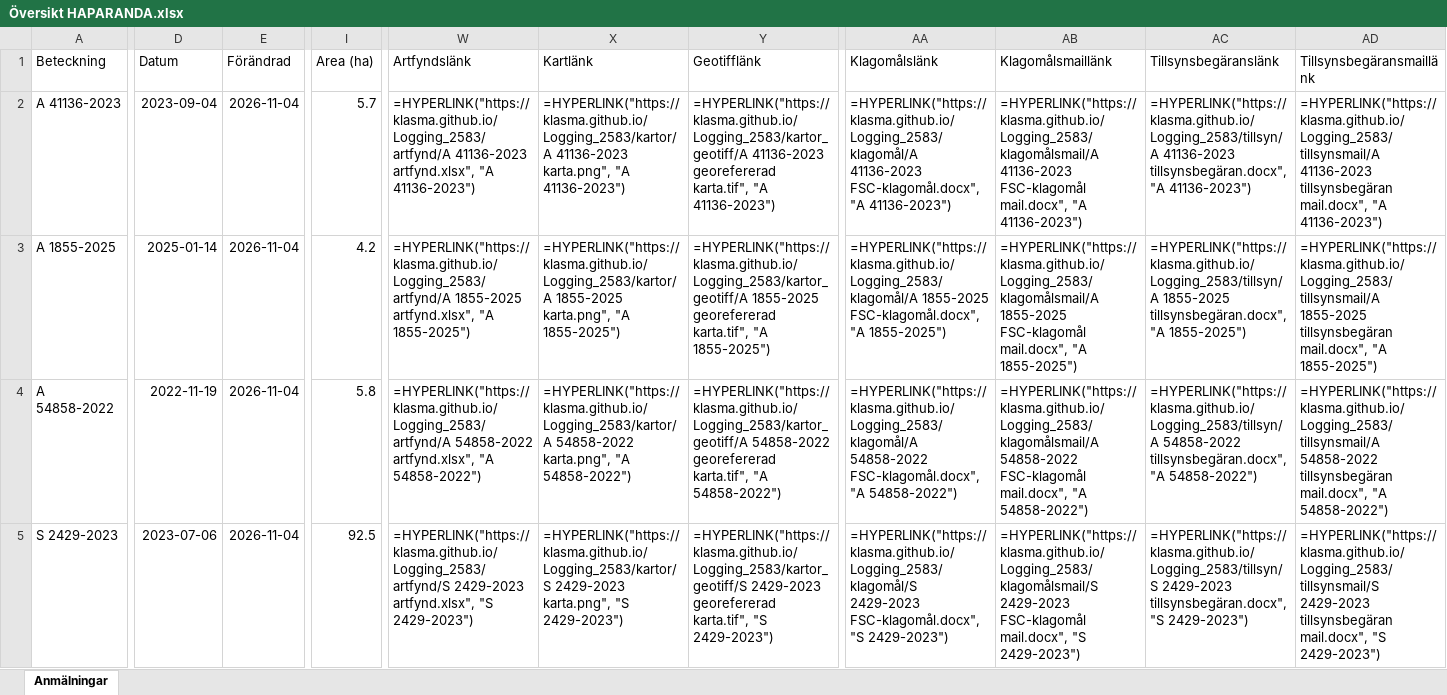
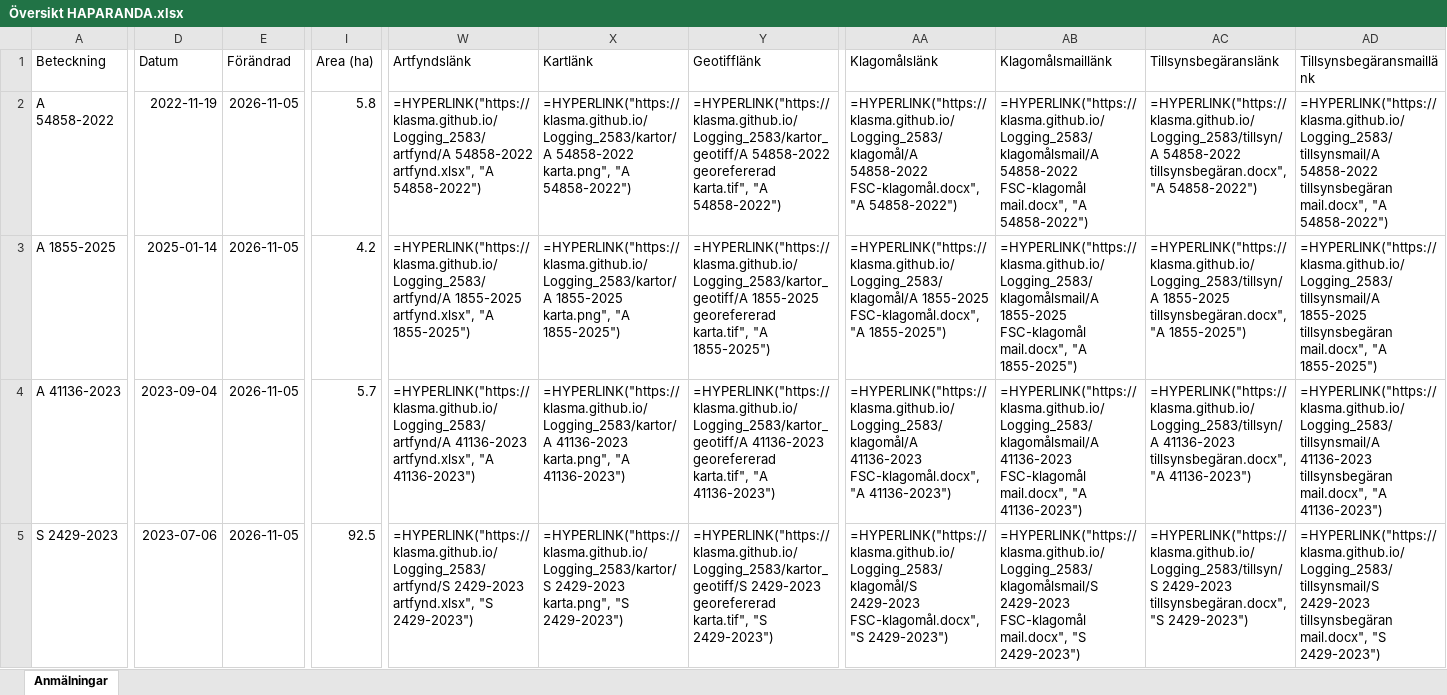
Before and after one commit to klasma/Logging_2583, an Excel workbook: Översikt HAPARANDA.xlsx, sheet Anmälningar, drawn as a sheet; only a part is shown, gaps mark what is left out; values as stored, in another font and other column widths than the file's, no borders; formulas without a stored value are shown as written; the diff covers the shown part only; the diff names each change by its address in the sheet, - before the commit and + after, or states it on an @@ line.

```diff
--- a/Översikt HAPARANDA.xlsx (sheet Anmälningar)
+++ b/Översikt HAPARANDA.xlsx (sheet Anmälningar)
-A2 (Beteckning): A 41136-2023
+A2 (Beteckning): A 54858-2022
-D2 (Datum): 2023-09-04
+D2 (Datum): 2022-11-19
-E2:E5 (Förändrad): 2026-11-04
+E2:E5 (Förändrad): 2026-11-05
-I2 (Area (ha)): 5.7
+I2 (Area (ha)): 5.8
-W2 (Artfyndslänk): =HYPERLINK("https://klasma.github.io/Logging_2583/artfynd/A 41136-2023 artfynd.xlsx", "A 41136-2023")
+W2 (Artfyndslänk): =HYPERLINK("https://klasma.github.io/Logging_2583/artfynd/A 54858-2022 artfynd.xlsx", "A 54858-2022")
-X2 (Kartlänk): =HYPERLINK("https://klasma.github.io/Logging_2583/kartor/A 41136-2023 karta.png", "A 41136-2023")
+X2 (Kartlänk): =HYPERLINK("https://klasma.github.io/Logging_2583/kartor/A 54858-2022 karta.png", "A 54858-2022")
-Y2 (Geotifflänk): =HYPERLINK("https://klasma.github.io/Logging_2583/kartor_geotiff/A 41136-2023 georefererad karta.tif", "A 41136-2023")
+Y2 (Geotifflänk): =HYPERLINK("https://klasma.github.io/Logging_2583/kartor_geotiff/A 54858-2022 georefererad karta.tif", "A 54858-2022")
-AA2 (Klagomålslänk): =HYPERLINK("https://klasma.github.io/Logging_2583/klagomål/A 41136-2023 FSC-klagomål.docx", "A 41136-2023")
+AA2 (Klagomålslänk): =HYPERLINK("https://klasma.github.io/Logging_2583/klagomål/A 54858-2022 FSC-klagomål.docx", "A 54858-2022")
-AB2 (Klagomålsmaillänk): =HYPERLINK("https://klasma.github.io/Logging_2583/klagomålsmail/A 41136-2023 FSC-klagomål mail.docx", "A 41136-2023")
+AB2 (Klagomålsmaillänk): =HYPERLINK("https://klasma.github.io/Logging_2583/klagomålsmail/A 54858-2022 FSC-klagomål mail.docx", "A 54858-2022")
-AC2 (Tillsynsbegäranslänk): =HYPERLINK("https://klasma.github.io/Logging_2583/tillsyn/A 41136-2023 tillsynsbegäran.docx", "A 41136-2023")
+AC2 (Tillsynsbegäranslänk): =HYPERLINK("https://klasma.github.io/Logging_2583/tillsyn/A 54858-2022 tillsynsbegäran.docx", "A 54858-2022")
-AD2 (Tillsynsbegäransmaillänk): =HYPERLINK("https://klasma.github.io/Logging_2583/tillsynsmail/A 41136-2023 tillsynsbegäran mail.docx", "A 41136-2023")
+AD2 (Tillsynsbegäransmaillänk): =HYPERLINK("https://klasma.github.io/Logging_2583/tillsynsmail/A 54858-2022 tillsynsbegäran mail.docx", "A 54858-2022")
-A4 (Beteckning): A 54858-2022
+A4 (Beteckning): A 41136-2023
-D4 (Datum): 2022-11-19
+D4 (Datum): 2023-09-04
-I4 (Area (ha)): 5.8
+I4 (Area (ha)): 5.7
-W4 (Artfyndslänk): =HYPERLINK("https://klasma.github.io/Logging_2583/artfynd/A 54858-2022 artfynd.xlsx", "A 54858-2022")
+W4 (Artfyndslänk): =HYPERLINK("https://klasma.github.io/Logging_2583/artfynd/A 41136-2023 artfynd.xlsx", "A 41136-2023")
-X4 (Kartlänk): =HYPERLINK("https://klasma.github.io/Logging_2583/kartor/A 54858-2022 karta.png", "A 54858-2022")
+X4 (Kartlänk): =HYPERLINK("https://klasma.github.io/Logging_2583/kartor/A 41136-2023 karta.png", "A 41136-2023")
-Y4 (Geotifflänk): =HYPERLINK("https://klasma.github.io/Logging_2583/kartor_geotiff/A 54858-2022 georefererad karta.tif", "A 54858-2022")
+Y4 (Geotifflänk): =HYPERLINK("https://klasma.github.io/Logging_2583/kartor_geotiff/A 41136-2023 georefererad karta.tif", "A 41136-2023")
-AA4 (Klagomålslänk): =HYPERLINK("https://klasma.github.io/Logging_2583/klagomål/A 54858-2022 FSC-klagomål.docx", "A 54858-2022")
+AA4 (Klagomålslänk): =HYPERLINK("https://klasma.github.io/Logging_2583/klagomål/A 41136-2023 FSC-klagomål.docx", "A 41136-2023")
-AB4 (Klagomålsmaillänk): =HYPERLINK("https://klasma.github.io/Logging_2583/klagomålsmail/A 54858-2022 FSC-klagomål mail.docx", "A 54858-2022")
+AB4 (Klagomålsmaillänk): =HYPERLINK("https://klasma.github.io/Logging_2583/klagomålsmail/A 41136-2023 FSC-klagomål mail.docx", "A 41136-2023")
-AC4 (Tillsynsbegäranslänk): =HYPERLINK("https://klasma.github.io/Logging_2583/tillsyn/A 54858-2022 tillsynsbegäran.docx", "A 54858-2022")
+AC4 (Tillsynsbegäranslänk): =HYPERLINK("https://klasma.github.io/Logging_2583/tillsyn/A 41136-2023 tillsynsbegäran.docx", "A 41136-2023")
-AD4 (Tillsynsbegäransmaillänk): =HYPERLINK("https://klasma.github.io/Logging_2583/tillsynsmail/A 54858-2022 tillsynsbegäran mail.docx", "A 54858-2022")
+AD4 (Tillsynsbegäransmaillänk): =HYPERLINK("https://klasma.github.io/Logging_2583/tillsynsmail/A 41136-2023 tillsynsbegäran mail.docx", "A 41136-2023")
```
Also changed, not shown: 675 edited cells elsewhere in this sheet, artfynd/A 1855-2025 artfynd.xlsx, artfynd/A 21714-2026 artfynd.xlsx, 33 other files.
